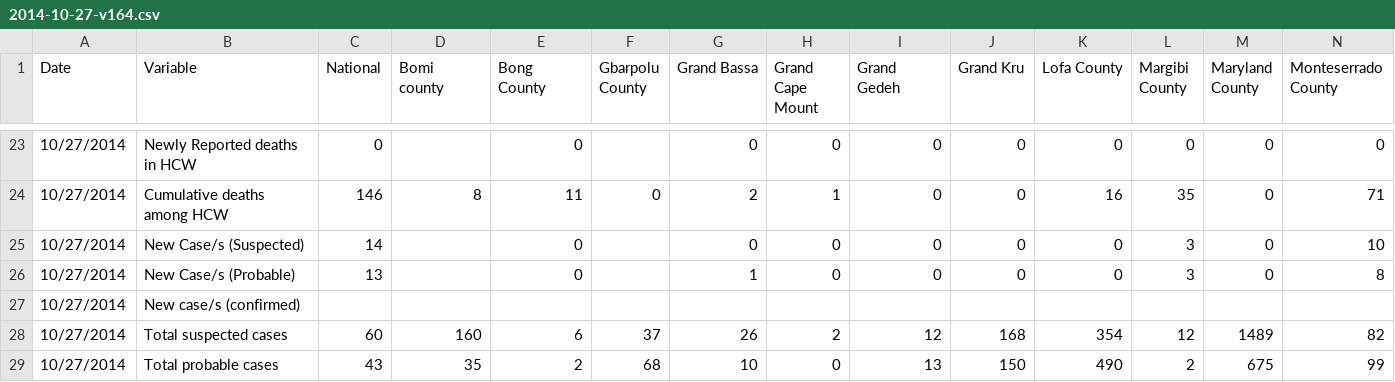
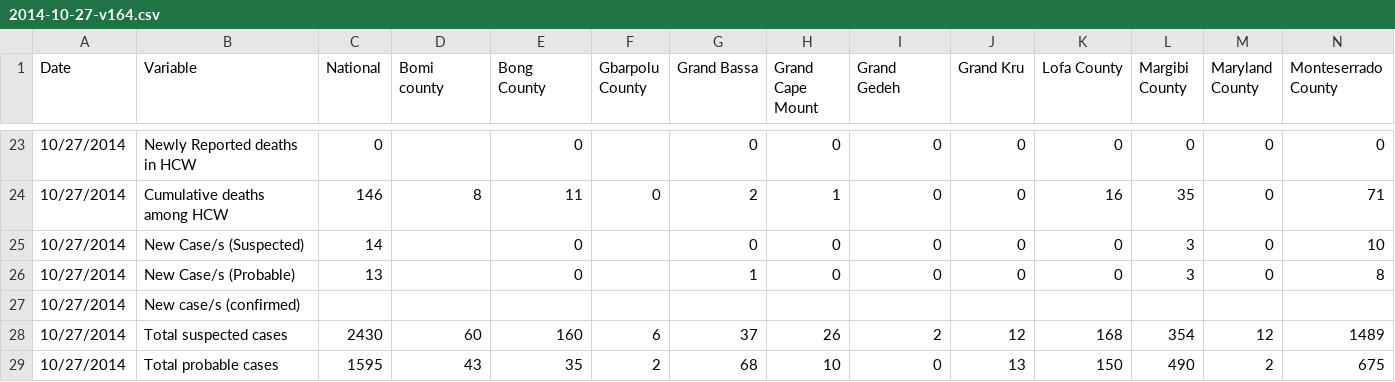
Before and after one commit to cmrivers/ebola, a CSV file: liberia_data/2014-10-27-v164.csv, drawn as a sheet; only a part is shown, gaps mark what is left out; the diff covers the shown part only; the diff names each change by its address in the sheet, - before the commit and + after, or states it on an @@ line.

Commit message:
typos on Oct 24 and Oct 27

```diff
--- a/liberia_data/2014-10-27-v164.csv
+++ b/liberia_data/2014-10-27-v164.csv
-C28 (National): 60
+C28 (National): 2430
-D28 (Bomi county): 160
+D28 (Bomi county): 60
-E28 (Bong County): 6
+E28 (Bong County): 160
-F28 (Gbarpolu County): 37
+F28 (Gbarpolu County): 6
-G28 (Grand Bassa): 26
+G28 (Grand Bassa): 37
-H28 (Grand Cape Mount): 2
+H28 (Grand Cape Mount): 26
-I28 (Grand Gedeh): 12
+I28 (Grand Gedeh): 2
-J28 (Grand Kru): 168
+J28 (Grand Kru): 12
-K28 (Lofa County): 354
+K28 (Lofa County): 168
-L28 (Margibi County): 12
+L28 (Margibi County): 354
-M28 (Maryland County): 1489
+M28 (Maryland County): 12
-N28 (Monteserrado County): 82
+N28 (Monteserrado County): 1489
-C29 (National): 43
+C29 (National): 1595
-D29 (Bomi county): 35
+D29 (Bomi county): 43
-E29 (Bong County): 2
+E29 (Bong County): 35
-F29 (Gbarpolu County): 68
+F29 (Gbarpolu County): 2
-G29 (Grand Bassa): 10
+G29 (Grand Bassa): 68
-H29 (Grand Cape Mount): 0
+H29 (Grand Cape Mount): 10
-I29 (Grand Gedeh): 13
+I29 (Grand Gedeh): 0
-J29 (Grand Kru): 150
+J29 (Grand Kru): 13
-K29 (Lofa County): 490
+K29 (Lofa County): 150
-L29 (Margibi County): 2
+L29 (Margibi County): 490
-M29 (Maryland County): 675
+M29 (Maryland County): 2
-N29 (Monteserrado County): 99
+N29 (Monteserrado County): 675
```
Also changed, not shown: 39 edited cells elsewhere in this file, liberia_data/2014-10-24-v162.csv.
